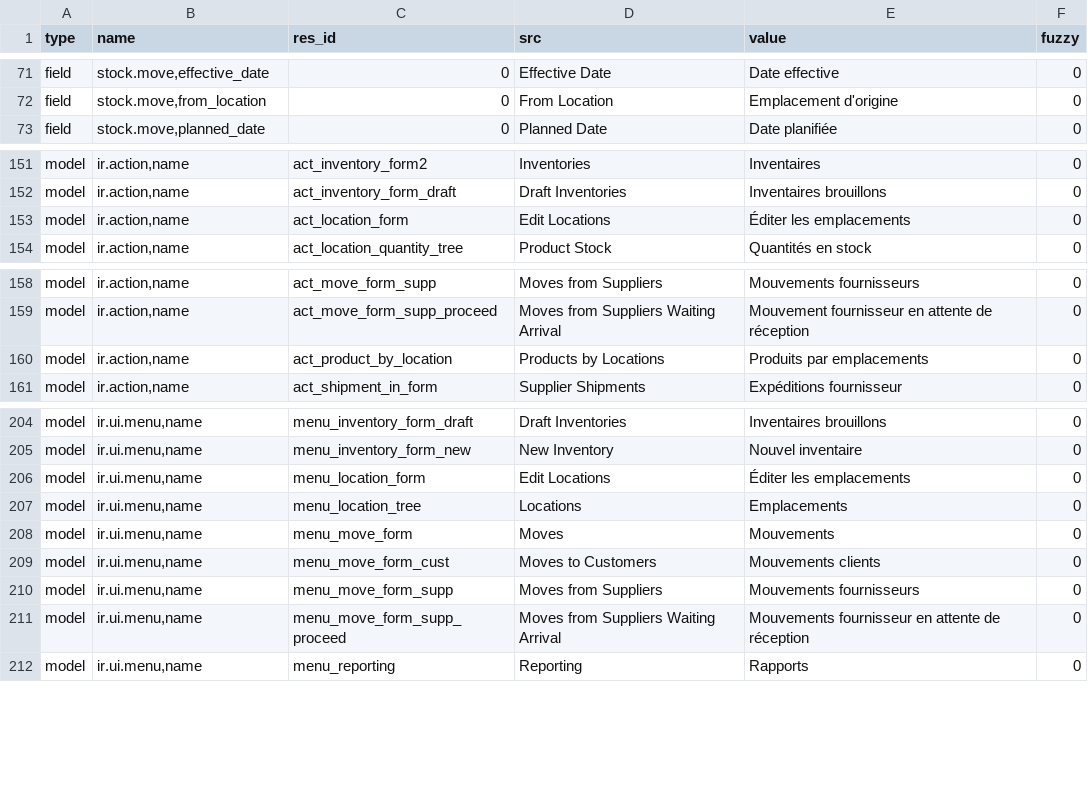
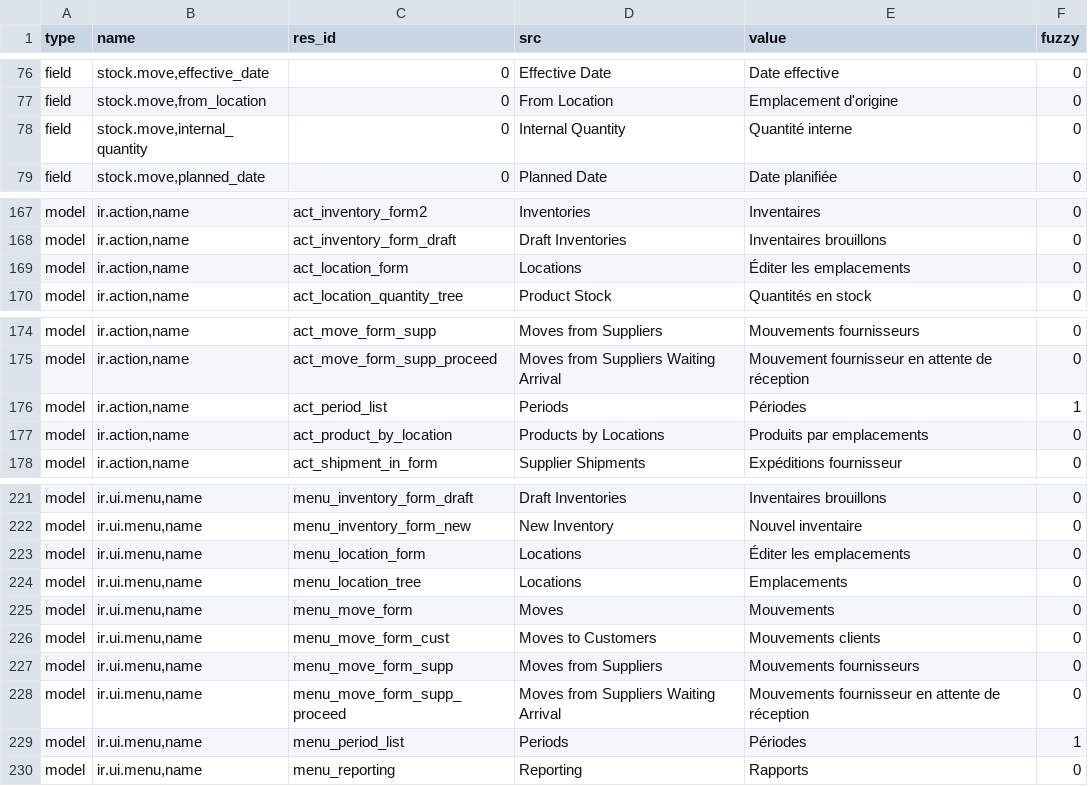
Before and after one commit to NaN-tic/stock, a CSV file: fr_FR.csv, drawn as a sheet; only a part is shown, gaps mark what is left out; the diff covers the shown part only.

```diff
--- a/fr_FR.csv
+++ b/fr_FR.csv
@@ -72,2 +77,3 @@ field,"stock.move,effective_date",0,Effective Date,Date effective,0
 field,"stock.move,from_location",0,From Location,Emplacement d'origine,0
+field,"stock.move,internal_quantity",0,Internal Quantity,Quantité interne,0
 field,"stock.move,planned_date",0,Planned Date,Date planifiée,0
@@ -160,3 +176,3 @@ model,"ir.action,name",act_inventory_form2,Inventories,Inventaires,0
 model,"ir.action,name",act_inventory_form_draft,Draft Inventories,Inventaires brouillons,0
-model,"ir.action,name",act_location_form,Edit Locations,Éditer les emplacements,0
+model,"ir.action,name",act_location_form,Locations,Éditer les emplacements,0
 model,"ir.action,name",act_location_quantity_tree,Product Stock,Quantités en stock,0
@@ -167,2 +183,3 @@ model,"ir.action,name",act_move_form_supp,Moves from Suppliers,Mouvements fourni
 model,"ir.action,name",act_move_form_supp_proceed,Moves from Suppliers Waiting Arrival,Mouvement fournisseur en attente de réception,0
+model,"ir.action,name",act_period_list,Periods,Périodes,1
 model,"ir.action,name",act_product_by_location,Products by Locations,Produits par emplacements,0
@@ -213,3 +230,3 @@ model,"ir.ui.menu,name",menu_inventory_form_draft,Draft Inventories,Inventaires
 model,"ir.ui.menu,name",menu_inventory_form_new,New Inventory,Nouvel inventaire,0
-model,"ir.ui.menu,name",menu_location_form,Edit Locations,Éditer les emplacements,0
+model,"ir.ui.menu,name",menu_location_form,Locations,Éditer les emplacements,0
 model,"ir.ui.menu,name",menu_location_tree,Locations,Emplacements,0
@@ -219,2 +236,3 @@ model,"ir.ui.menu,name",menu_move_form_supp,Moves from Suppliers,Mouvements four
 model,"ir.ui.menu,name",menu_move_form_supp_proceed,Moves from Suppliers Waiting Arrival,Mouvements fournisseur en attente de réception,0
+model,"ir.ui.menu,name",menu_period_list,Periods,Périodes,1
 model,"ir.ui.menu,name",menu_reporting,Reporting,Rapports,0
```
Also changed, not shown: 25 added rows and 5 edited cells elsewhere in this file.
